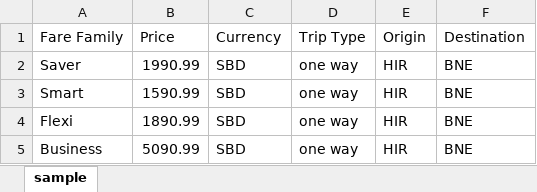
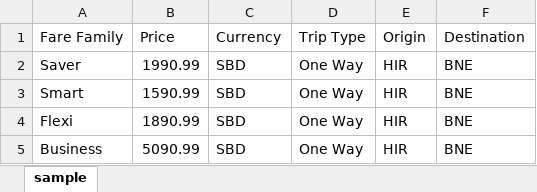
Before and after one commit to flysolomons/aerocode, an Excel workbook: backend/fares/sample.xlsx, sheet sample, drawn as a sheet; values as stored, in another font and other column widths than the file's, no borders; the diff names each change by its address in the sheet, - before the commit and + after, or states it on an @@ line.

```diff
--- a/backend/fares/sample.xlsx (sheet sample)
+++ b/backend/fares/sample.xlsx (sheet sample)
-D2:D5 (Trip Type): one way
+D2:D5 (Trip Type): One Way
```
Also changed, not shown: 17 other files.
